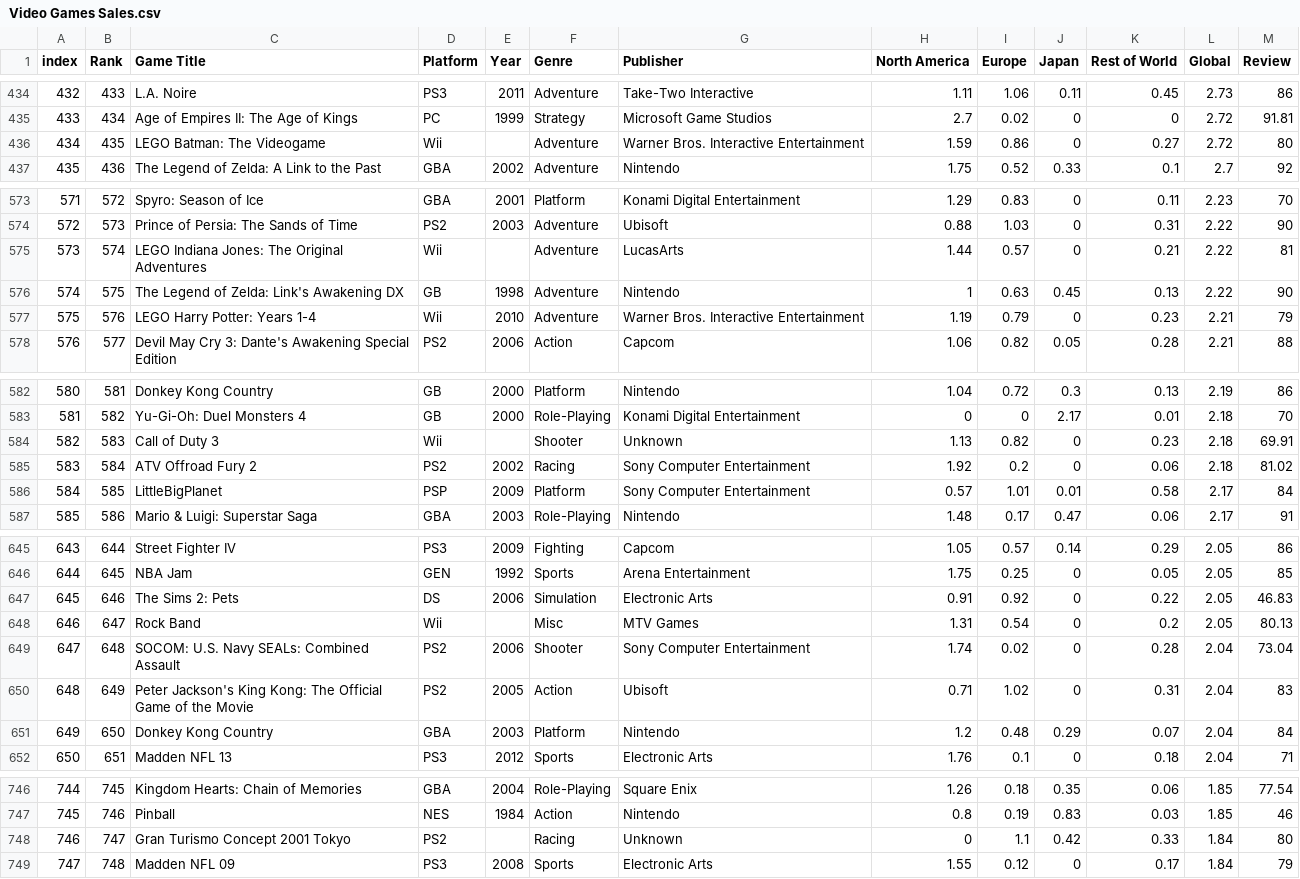
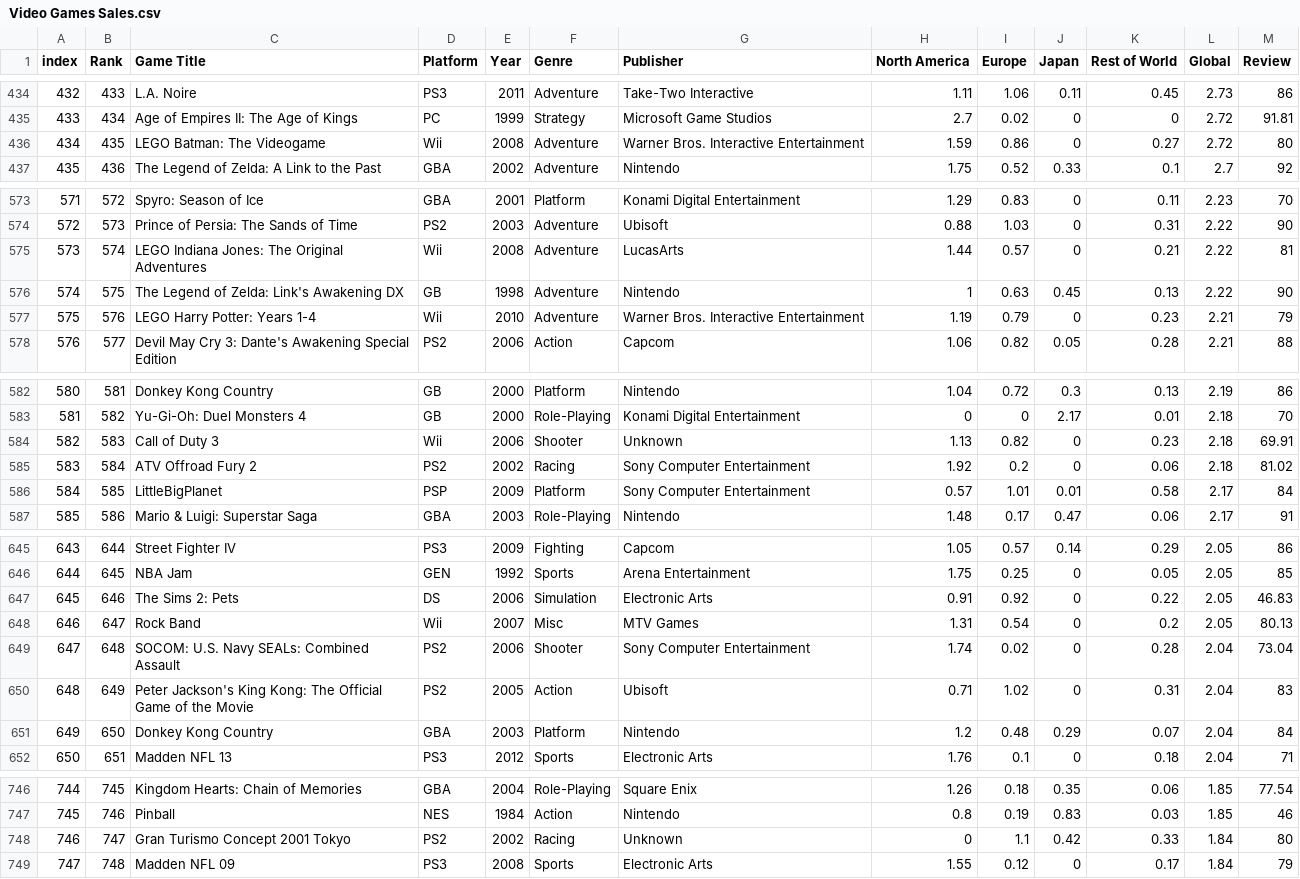
Before and after one commit to e1155992ari/e1155992ari.github.io, a CSV file: personal_app/app/Video Games Sales.csv, drawn as a sheet; only a part is shown, gaps mark what is left out; the diff covers the shown part only.

```diff
--- a/personal_app/app/Video Games Sales.csv
+++ b/personal_app/app/Video Games Sales.csv
@@ -435,3 +435,3 @@ index,Rank,Game Title,Platform,Year,Genre,Publisher,North America,Europe,Japan,R
 433,434,Age of Empires II: The Age of Kings,PC,1999,Strategy,Microsoft Game Studios,2.7,0.02,0,0,2.72,91.81
-434,435,LEGO Batman: The Videogame,Wii,,Adventure,Warner Bros. Interactive Entertainment,1.59,0.86,0,0.27,2.72,80
+434,435,LEGO Batman: The Videogame,Wii,2008,Adventure,Warner Bros. Interactive Entertainment,1.59,0.86,0,0.27,2.72,80
 435,436,The Legend of Zelda: A Link to the Past,GBA,2002,Adventure,Nintendo,1.75,0.52,0.33,0.1,2.7,92
@@ -574,3 +574,3 @@ index,Rank,Game Title,Platform,Year,Genre,Publisher,North America,Europe,Japan,R
 572,573,Prince of Persia: The Sands of Time,PS2,2003,Adventure,Ubisoft,0.88,1.03,0,0.31,2.22,90
-573,574,LEGO Indiana Jones: The Original Adventures,Wii,,Adventure,LucasArts,1.44,0.57,0,0.21,2.22,81
+573,574,LEGO Indiana Jones: The Original Adventures,Wii,2008,Adventure,LucasArts,1.44,0.57,0,0.21,2.22,81
 574,575,The Legend of Zelda: Link's Awakening DX,GB,1998,Adventure,Nintendo,1,0.63,0.45,0.13,2.22,90
@@ -583,3 +583,3 @@ index,Rank,Game Title,Platform,Year,Genre,Publisher,North America,Europe,Japan,R
 581,582,Yu-Gi-Oh: Duel Monsters 4,GB,2000,Role-Playing,Konami Digital Entertainment,0,0,2.17,0.01,2.18,70
-582,583,Call of Duty 3,Wii,,Shooter,Unknown,1.13,0.82,0,0.23,2.18,69.91
+582,583,Call of Duty 3,Wii,2006,Shooter,Unknown,1.13,0.82,0,0.23,2.18,69.91
 583,584,ATV Offroad Fury 2,PS2,2002,Racing,Sony Computer Entertainment,1.92,0.2,0,0.06,2.18,81.02
@@ -647,3 +647,3 @@ index,Rank,Game Title,Platform,Year,Genre,Publisher,North America,Europe,Japan,R
 645,646,The Sims 2: Pets,DS,2006,Simulation,Electronic Arts,0.91,0.92,0,0.22,2.05,46.83
-646,647,Rock Band,Wii,,Misc,MTV Games,1.31,0.54,0,0.2,2.05,80.13
+646,647,Rock Band,Wii,2007,Misc,MTV Games,1.31,0.54,0,0.2,2.05,80.13
 647,648,SOCOM: U.S. Navy SEALs: Combined Assault,PS2,2006,Shooter,Sony Computer Entertainment,1.74,0.02,0,0.28,2.04,73.04
@@ -747,3 +747,3 @@ index,Rank,Game Title,Platform,Year,Genre,Publisher,North America,Europe,Japan,R
 745,746,Pinball,NES,1984,Action,Nintendo,0.8,0.19,0.83,0.03,1.85,46
-746,747,Gran Turismo Concept 2001 Tokyo,PS2,,Racing,Unknown,0,1.1,0.42,0.33,1.84,80
+746,747,Gran Turismo Concept 2001 Tokyo,PS2,2002,Racing,Unknown,0,1.1,0.42,0.33,1.84,80
 747,748,Madden NFL 09,PS3,2008,Sports,Electronic Arts,1.55,0.12,0,0.17,1.84,79
```
Also changed, not shown: 24 edited cells elsewhere in this file, 9 other files.
